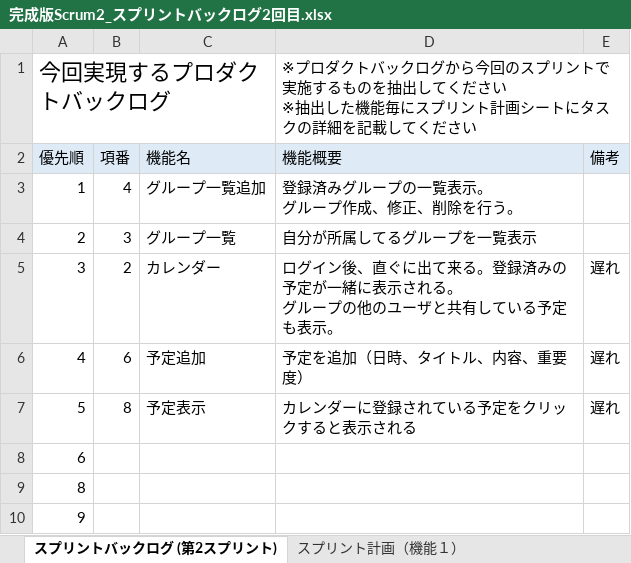
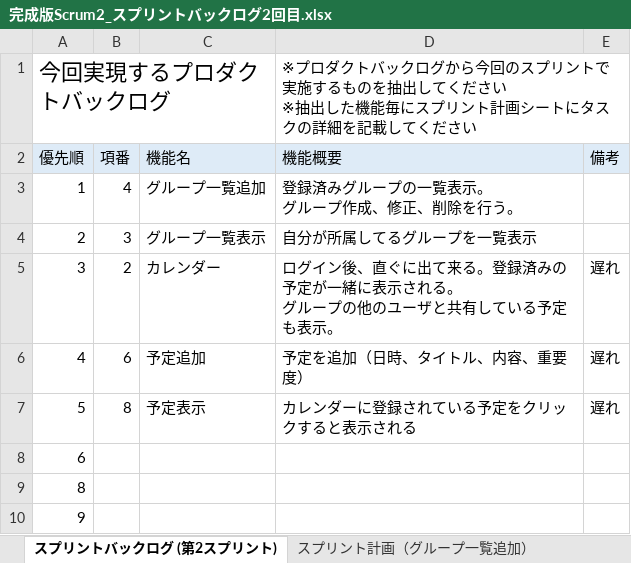
Before and after one commit to fu-syoji-t/SD3D_2023_Scrum2, an Excel workbook: 03スプリントバックログ/完成版Scrum2_スプリントバックログ2回目.xlsx, sheet スプリントバックログ (第2スプリント), drawn as a sheet; values as stored, in another font and other column widths than the file's, no borders; the diff names each change by its address in the sheet, - before the commit and + after, or states it on an @@ line.

```diff
--- a/03スプリントバックログ/完成版Scrum2_スプリントバックログ2回目.xlsx (sheet スプリントバックログ (第2スプリント))
+++ b/03スプリントバックログ/完成版Scrum2_スプリントバックログ2回目.xlsx (sheet スプリントバックログ (第2スプリント))
-sheet tab: スプリント計画（機能１）
+sheet tab: スプリント計画（グループ一覧追加）
-C4 (機能名): グループ一覧
+C4 (機能名): グループ一覧表示
```
Also changed, not shown: sheet スプリント計画（カレンダー）, sheet スプリント計画（グループ一覧追加）, other sheet tabs.
